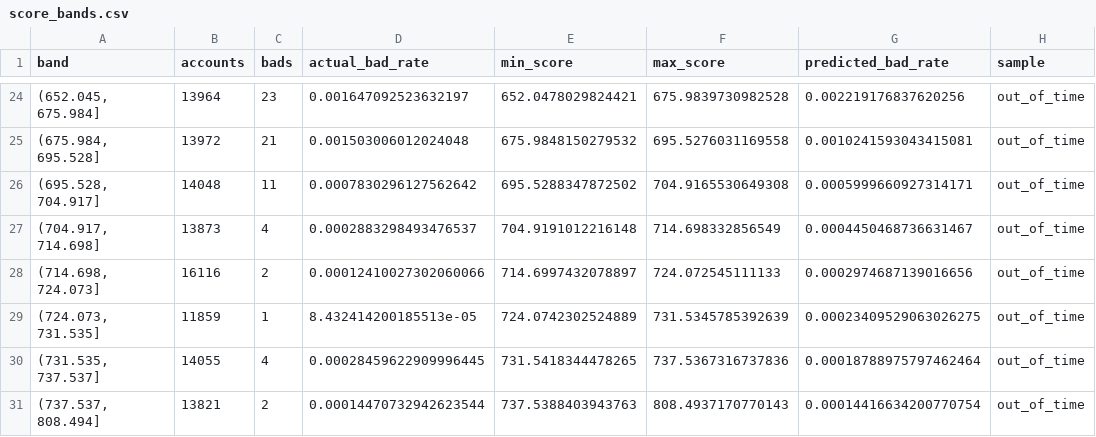
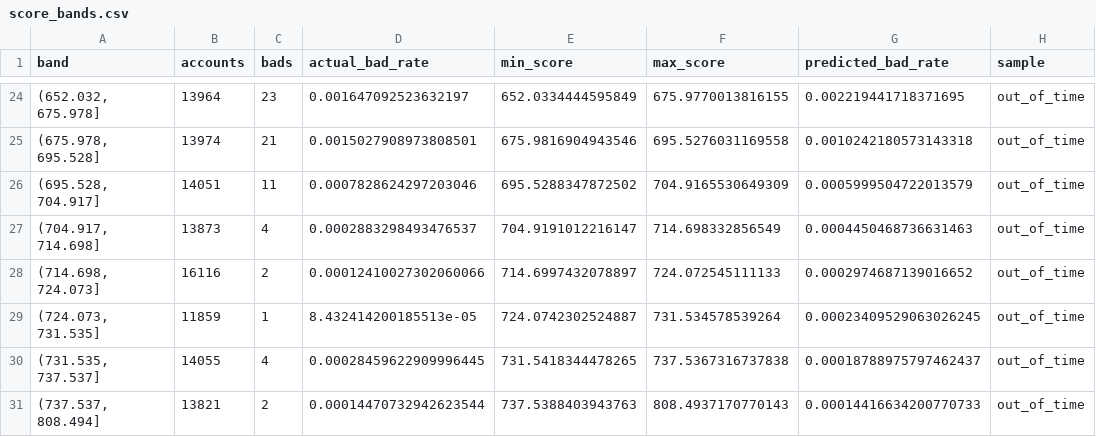
Before and after one commit to JAYANSHUBADLANI/behavioural-scorecard, a CSV file: reports/score_bands.csv, drawn as a sheet; only a part is shown, gaps mark what is left out; the diff covers the shown part only.

```diff
--- a/reports/score_bands.csv
+++ b/reports/score_bands.csv
@@ -24,8 +24,8 @@ band,accounts,bads,actual_bad_rate,min_score,max_score,predicted_bad_rate,sample
-"(652.045, 675.984]",13964,23,0.001647092523632197,652.0478029824421,675.9839730982528,0.002219176837620256,out_of_time
-"(675.984, 695.528]",13972,21,0.001503006012024048,675.9848150279532,695.5276031169558,0.0010241593043415081,out_of_time
-"(695.528, 704.917]",14048,11,0.0007830296127562642,695.5288347872502,704.9165530649308,0.0005999660927314171,out_of_time
-"(704.917, 714.698]",13873,4,0.0002883298493476537,704.9191012216148,714.698332856549,0.0004450468736631467,out_of_time
-"(714.698, 724.073]",16116,2,0.00012410027302060066,714.6997432078897,724.072545111133,0.0002974687139016656,out_of_time
-"(724.073, 731.535]",11859,1,8.432414200185513e-05,724.0742302524889,731.5345785392639,0.00023409529063026275,out_of_time
-"(731.535, 737.537]",14055,4,0.00028459622909996445,731.5418344478265,737.5367316737836,0.00018788975797462464,out_of_time
-"(737.537, 808.494]",13821,2,0.00014470732942623544,737.5388403943763,808.4937170770143,0.00014416634200770754,out_of_time
+"(652.032, 675.978]",13964,23,0.001647092523632197,652.0334444595849,675.9770013816155,0.002219441718371695,out_of_time
+"(675.978, 695.528]",13974,21,0.0015027908973808501,675.9816904943546,695.5276031169558,0.0010242180573143318,out_of_time
+"(695.528, 704.917]",14051,11,0.0007828624297203046,695.5288347872502,704.9165530649309,0.0005999504722013579,out_of_time
+"(704.917, 714.698]",13873,4,0.0002883298493476537,704.9191012216147,714.698332856549,0.0004450468736631463,out_of_time
+"(714.698, 724.073]",16116,2,0.00012410027302060066,714.6997432078897,724.072545111133,0.0002974687139016652,out_of_time
+"(724.073, 731.535]",11859,1,8.432414200185513e-05,724.0742302524887,731.534578539264,0.00023409529063026245,out_of_time
+"(731.535, 737.537]",14055,4,0.00028459622909996445,731.5418344478265,737.5367316737838,0.00018788975797462437,out_of_time
+"(737.537, 808.494]",13821,2,0.00014470732942623544,737.5388403943763,808.4937170770143,0.00014416634200770733,out_of_time
```
Also changed, not shown: 2 added rows, 2 removed rows and 28 edited cells elsewhere in this file, reports/decision_bands.csv, reports/feature_psi.csv, 27 other files.
